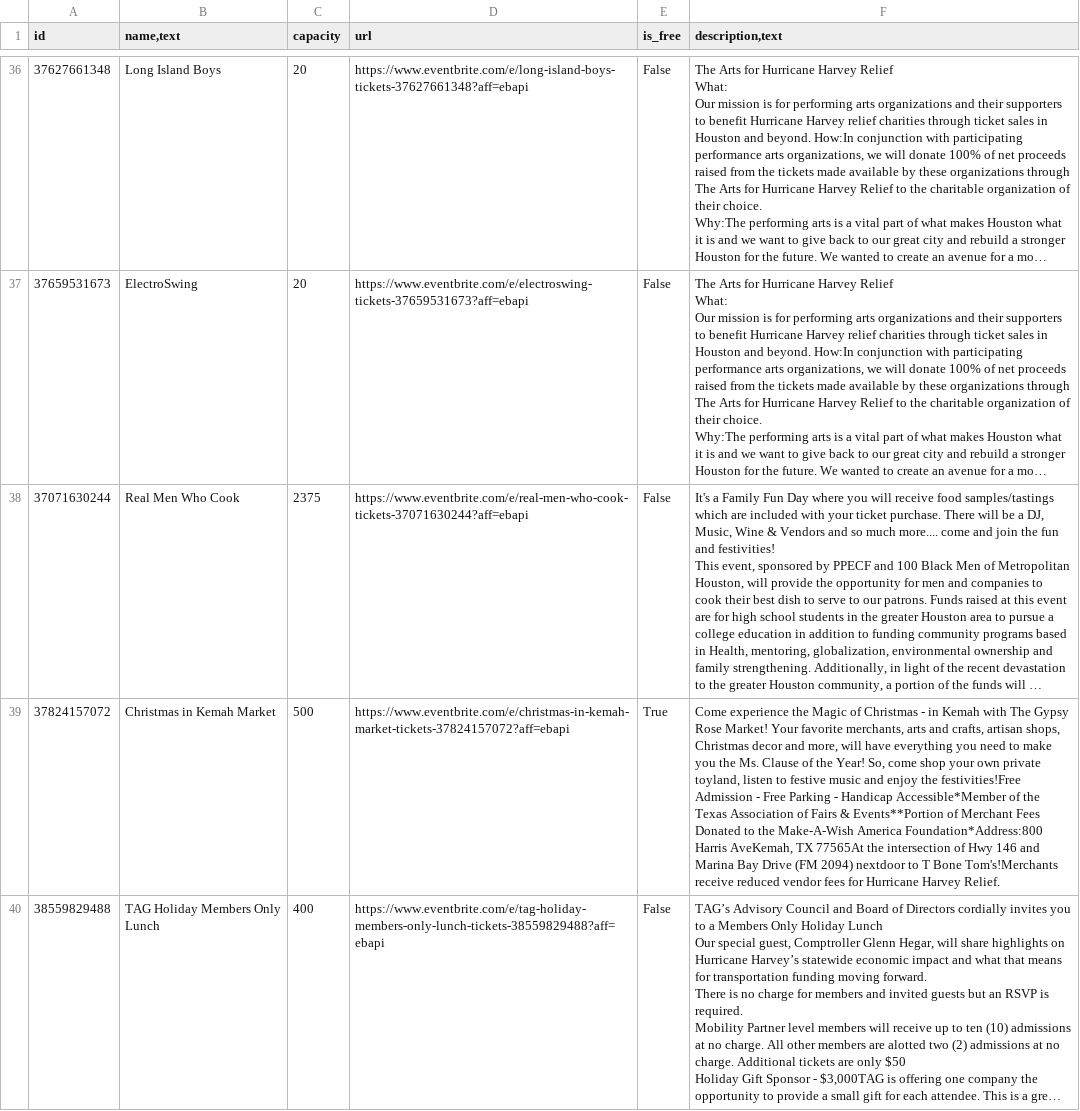
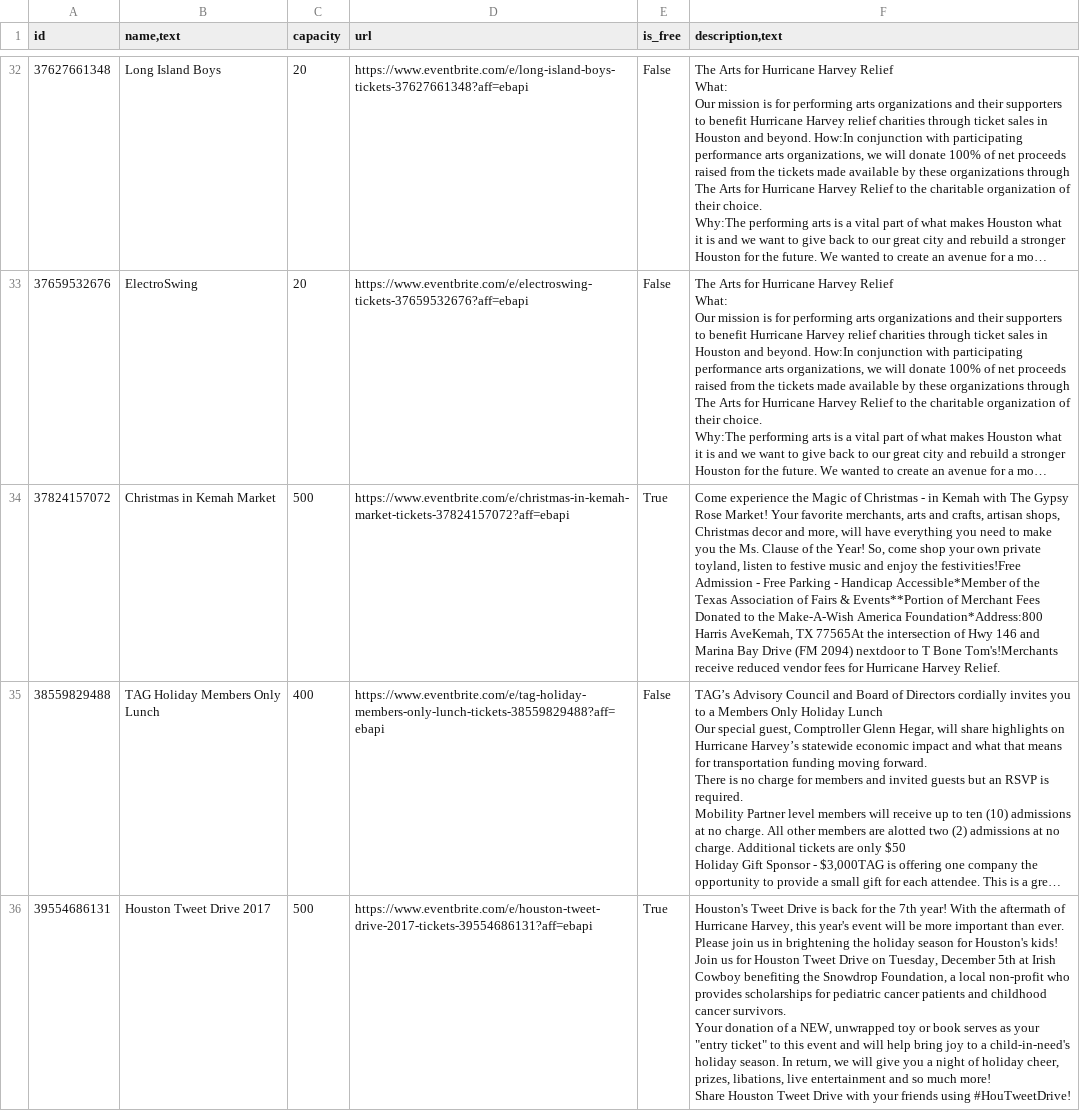
Before and after one commit to jarvmiller/SI507-Project5, a CSV file: harvey.csv, drawn as a sheet; only a part is shown, gaps mark what is left out; long unchanged cells end in …; addresses are those after the commit; ↵ is a line break in a cell; the diff covers the shown part only; the diff names each change by its address in the sheet, - before the commit and + after, or states it on an @@ line.

```diff
--- a/harvey.csv
+++ b/harvey.csv
-A33 (id): 37659531673
+A33 (id): 37659532676
-D33 (url): https://www.eventbrite.com/e/electroswing-tickets-37659531673?aff=ebapi
+D33 (url): https://www.eventbrite.com/e/electroswing-tickets-37659532676?aff=ebapi
@@ row 38 moved to row 29: 37071630244 @@
+row 36: 39554686131 | Houston Tweet Drive 2017 | 500 | https://www.eventbrite.com/e/houston-tweet-drive-2017-tickets-39554686131?aff=ebapi | True | Houston's Tweet Drive is back for the 7th year! With the aftermath of Hurricane Harvey, this year's event will be more important than ever. Please join us in brightening the holiday season for Houston's kids! ↵ Join us for Houston Tweet Drive on Tuesday, December 5th at Irish Cowboy benefiting the Snowdrop Foundation, a local non-profit who provides scholarships for pediatric cancer patients and childhood cancer survivors. ↵ Your donation of a NEW, unwrapped toy or book serves as your "entry ticket" to this event and will help bring joy to a child-in-need's holiday season. In return, we will give you a night of holiday cheer, prizes, libations, live entertainment and so much more! ↵ Share Houston Tweet Drive with your friends using #HouTweetDrive!
```
Also changed, not shown: 14 added rows, 14 removed rows, 1 moved row and 8 edited cells elsewhere in this file, 3 other files.
